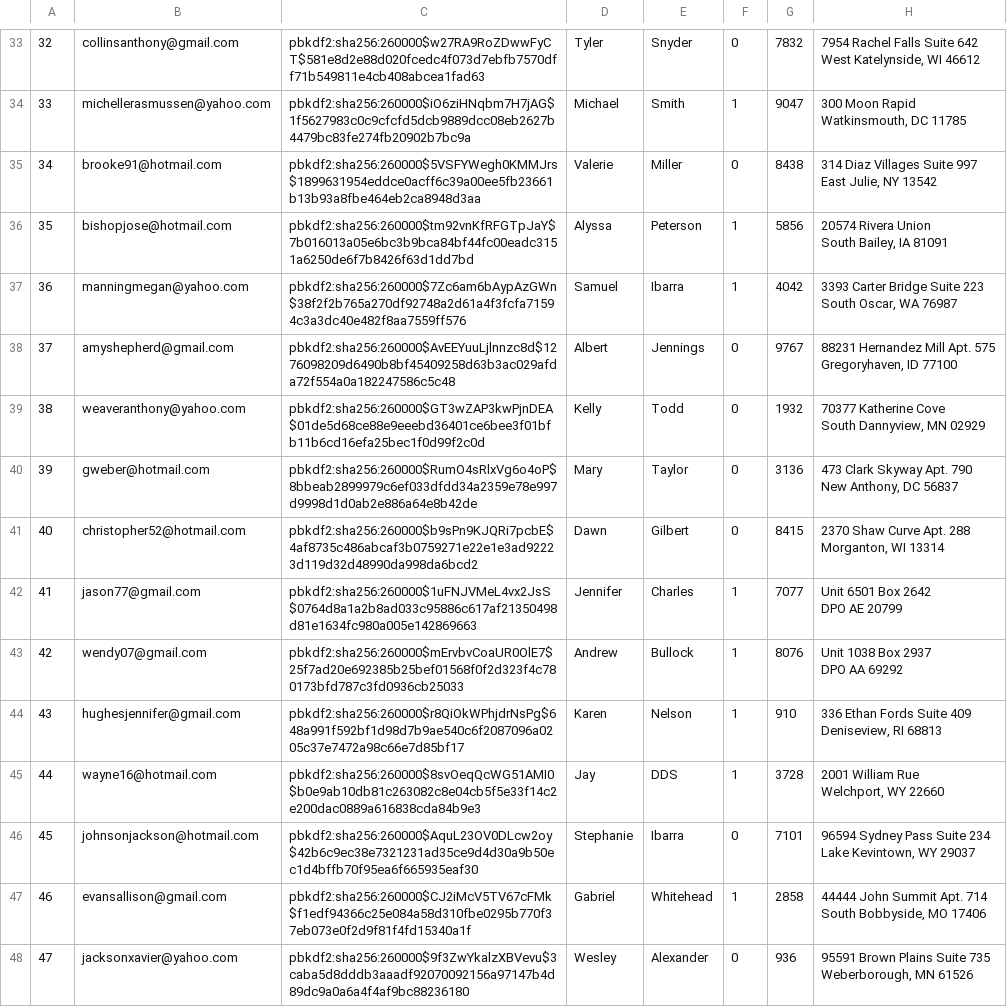
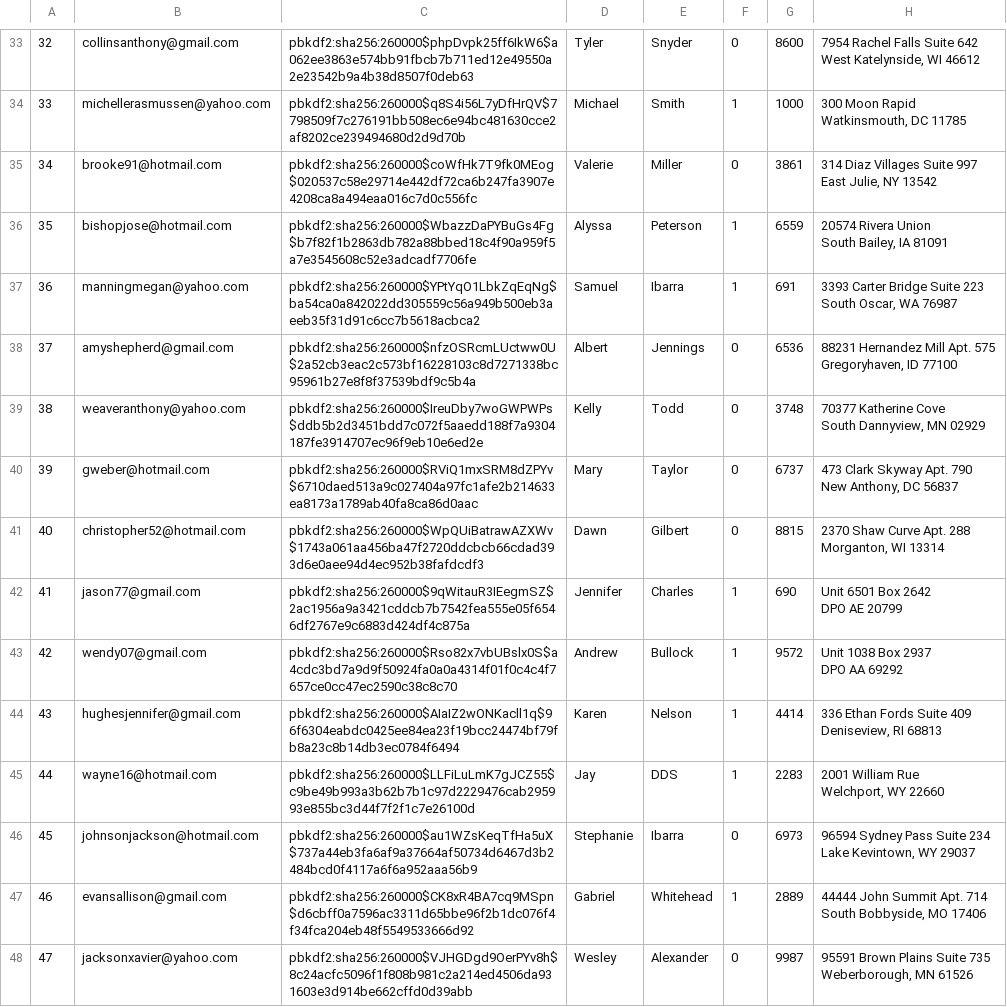
Before and after one commit to RockLobster136/mini-amazon-skeleton, a CSV file: db/generated/Users.csv, drawn as a sheet; only a part is shown, gaps mark what is left out; the diff covers the shown part only; the diff names each change by its address in the sheet, - before the commit and + after, or states it on an @@ line.

```diff
--- a/db/generated/Users.csv
+++ b/db/generated/Users.csv
-C33: pbkdf2:sha256:260000$w27RA9RoZDwwFyCT$581e8d2e88d020fcedc4f073d7ebfb7570dff71b549811e4cb408abcea1fad63
+C33: pbkdf2:sha256:260000$phpDvpk25ff6IkW6$a062ee3863e574bb91fbcb7b711ed12e49550a2e23542b9a4b38d8507f0deb63
-G33: 7832
+G33: 8600
-C34: pbkdf2:sha256:260000$iO6ziHNqbm7H7jAG$1f5627983c0c9cfcfd5dcb9889dcc08eb2627b4479bc83fe274fb20902b7bc9a
+C34: pbkdf2:sha256:260000$q8S4i56L7yDfHrQV$7798509f7c276191bb508ec6e94bc481630cce2af8202ce239494680d2d9d70b
-G34: 9047
+G34: 1000
-C35: pbkdf2:sha256:260000$5VSFYWegh0KMMJrs$1899631954eddce0acff6c39a00ee5fb23661b13b93a8fbe464eb2ca8948d3aa
+C35: pbkdf2:sha256:260000$coWfHk7T9fk0MEog$020537c58e29714e442df72ca6b247fa3907e4208ca8a494eaa016c7d0c556fc
-G35: 8438
+G35: 3861
-C36: pbkdf2:sha256:260000$tm92vnKfRFGTpJaY$7b016013a05e6bc3b9bca84bf44fc00eadc3151a6250de6f7b8426f63d1dd7bd
+C36: pbkdf2:sha256:260000$WbazzDaPYBuGs4Fg$b7f82f1b2863db782a88bbed18c4f90a959f5a7e3545608c52e3adcadf7706fe
-G36: 5856
+G36: 6559
-C37: pbkdf2:sha256:260000$7Zc6am6bAypAzGWn$38f2f2b765a270df92748a2d61a4f3fcfa71594c3a3dc40e482f8aa7559ff576
+C37: pbkdf2:sha256:260000$YPtYqO1LbkZqEqNg$ba54ca0a842022dd305559c56a949b500eb3aeeb35f31d91c6cc7b5618acbca2
-G37: 4042
+G37: 691
-C38: pbkdf2:sha256:260000$AvEEYuuLjlnnzc8d$1276098209d6490b8bf45409258d63b3ac029afda72f554a0a182247586c5c48
+C38: pbkdf2:sha256:260000$nfzOSRcmLUctww0U$2a52cb3eac2c573bf16228103c8d7271338bc95961b27e8f8f37539bdf9c5b4a
-G38: 9767
+G38: 6536
-C39: pbkdf2:sha256:260000$GT3wZAP3kwPjnDEA$01de5d68ce88e9eeebd36401ce6bee3f01bfb11b6cd16efa25bec1f0d99f2c0d
+C39: pbkdf2:sha256:260000$IreuDby7woGWPWPs$ddb5b2d3451bdd7c072f5aaedd188f7a9304187fe3914707ec96f9eb10e6ed2e
-G39: 1932
+G39: 3748
-C40: pbkdf2:sha256:260000$RumO4sRlxVg6o4oP$8bbeab2899979c6ef033dfdd34a2359e78e997d9998d1d0ab2e886a64e8b42de
+C40: pbkdf2:sha256:260000$RViQ1mxSRM8dZPYv$6710daed513a9c027404a97fc1afe2b214633ea8173a1789ab40fa8ca86d0aac
-G40: 3136
+G40: 6737
-C41: pbkdf2:sha256:260000$b9sPn9KJQRi7pcbE$4af8735c486abcaf3b0759271e22e1e3ad92223d119d32d48990da998da6bcd2
+C41: pbkdf2:sha256:260000$WpQUiBatrawAZXWv$1743a061aa456ba47f2720ddcbcb66cdad393d6e0aee94d4ec952b38fafdcdf3
-G41: 8415
+G41: 8815
-C42: pbkdf2:sha256:260000$1uFNJVMeL4vx2JsS$0764d8a1a2b8ad033c95886c617af21350498d81e1634fc980a005e142869663
+C42: pbkdf2:sha256:260000$9qWitauR3IEegmSZ$2ac1956a9a3421cddcb7b7542fea555e05f6546df2767e9c6883d424df4c875a
-G42: 7077
+G42: 690
-C43: pbkdf2:sha256:260000$mErvbvCoaUR0OlE7$25f7ad20e692385b25bef01568f0f2d323f4c780173bfd787c3fd0936cb25033
+C43: pbkdf2:sha256:260000$Rso82x7vbUBslx0S$a4cdc3bd7a9d9f50924fa0a0a4314f01f0c4c4f7657ce0cc47ec2590c38c8c70
-G43: 8076
+G43: 9572
-C44: pbkdf2:sha256:260000$r8QiOkWPhjdrNsPg$648a991f592bf1d98d7b9ae540c6f2087096a0205c37e7472a98c66e7d85bf17
+C44: pbkdf2:sha256:260000$AIaIZ2wONKacll1q$96f6304eabdc0425ee84ea23f19bcc24474bf79fb8a23c8b14db3ec0784f6494
-G44: 910
+G44: 4414
-C45: pbkdf2:sha256:260000$8svOeqQcWG51AMI0$b0e9ab10db81c263082c8e04cb5f5e33f14c2e200dac0889a616838cda84b9e3
+C45: pbkdf2:sha256:260000$LLFiLuLmK7gJCZ55$c9be49b993a3b62b7b1c97d2229476cab295993e855bc3d44f7f2f1c7e26100d
-G45: 3728
+G45: 2283
-C46: pbkdf2:sha256:260000$AquL23OV0DLcw2oy$42b6c9ec38e7321231ad35ce9d4d30a9b50ec1d4bffb70f95ea6f665935eaf30
+C46: pbkdf2:sha256:260000$au1WZsKeqTfHa5uX$737a44eb3fa6af9a37664af50734d6467d3b2484bcd0f4117a6f6a952aaa56b9
-G46: 7101
+G46: 6973
-C47: pbkdf2:sha256:260000$CJ2iMcV5TV67cFMk$f1edf94366c25e084a58d310fbe0295b770f37eb073e0f2d9f81f4fd15340a1f
+C47: pbkdf2:sha256:260000$CK8xR4BA7cq9MSpn$d6cbff0a7596ac3311d65bbe96f2b1dc076f4f34fca204eb48f5549533666d92
-G47: 2858
+G47: 2889
-C48: pbkdf2:sha256:260000$9f3ZwYkalzXBVevu$3caba5d8dddb3aaadf92070092156a97147b4d89dc9a0a6a4f4af9bc88236180
+C48: pbkdf2:sha256:260000$VJHGDgd9OerPYv8h$8c24acfc5096f1f808b981c2a214ed4506da931603e3d914be662cffd0d39abb
-G48: 936
+G48: 9987
```
Also changed, not shown: 168 edited cells elsewhere in this file, 9 other files.
